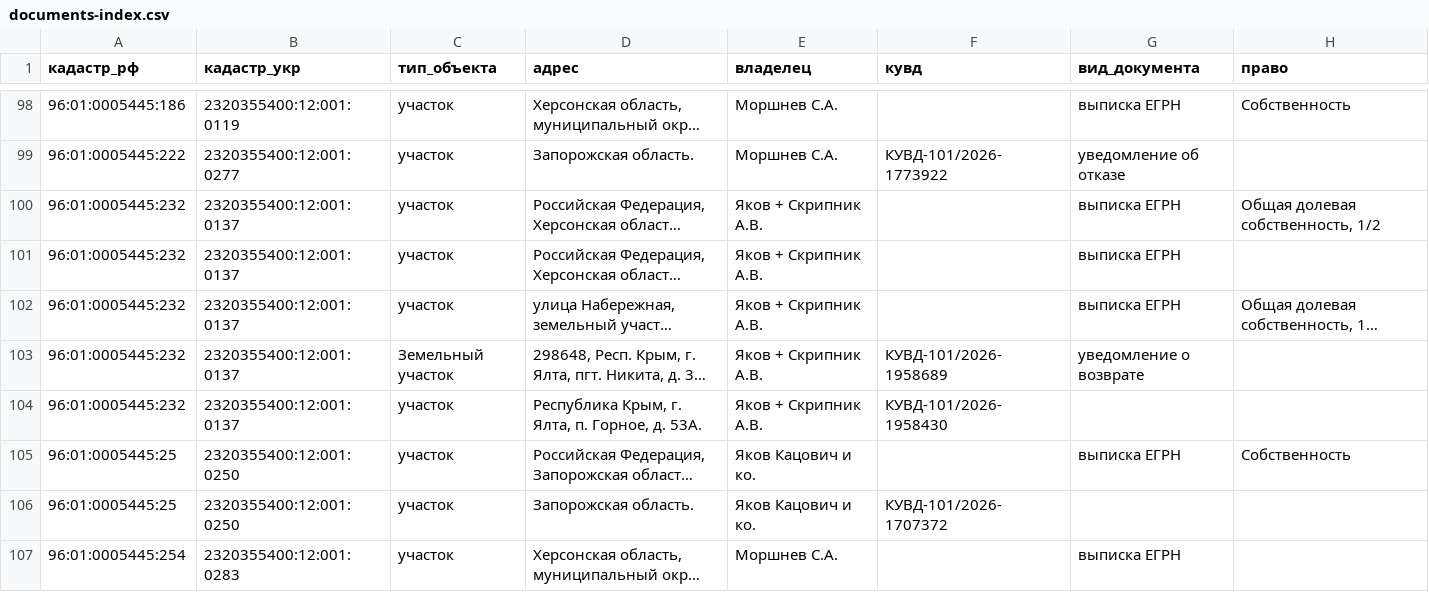
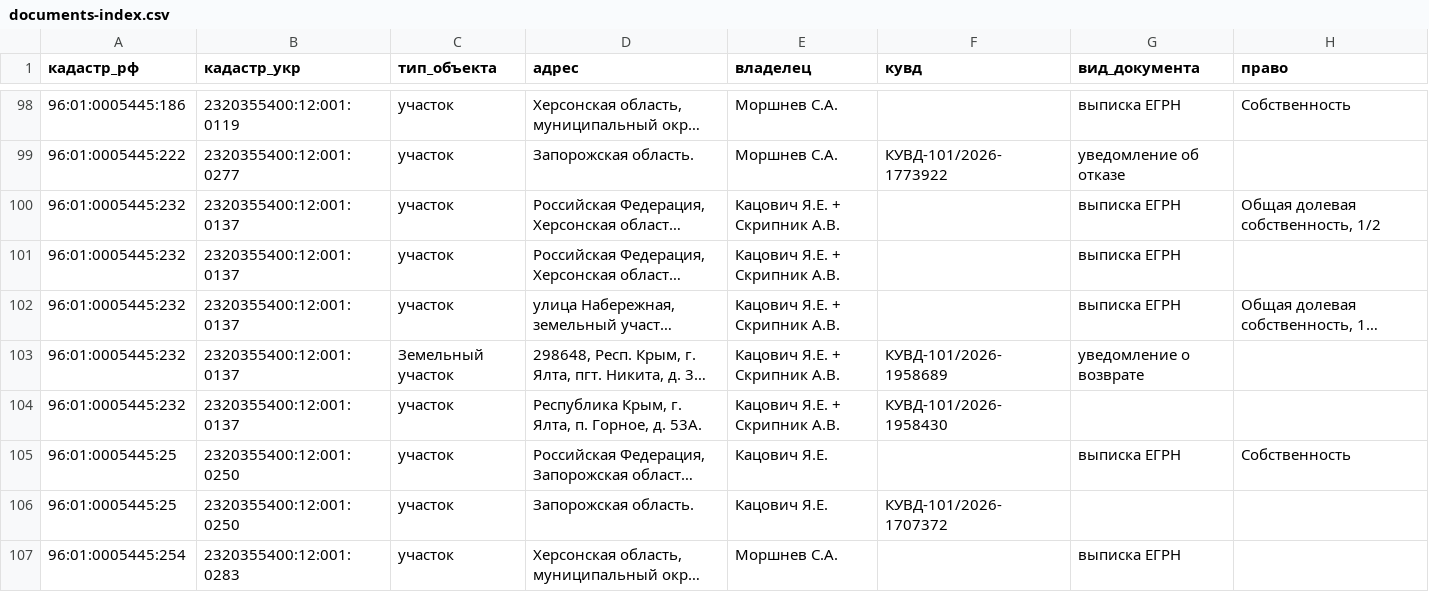
Before and after one commit to x270880x/buhta, a CSV file: documents-index.csv, drawn as a sheet; only a part is shown, gaps mark what is left out; long unchanged cells end in …; the diff covers the shown part only; the diff names each change by its address in the sheet, - before the commit and + after, or states it on an @@ line.

Commit message:
data: merge 'Яков' into Кацович Я.Е. as one owner; rebuild events and document index

```diff
--- a/documents-index.csv
+++ b/documents-index.csv
-E100:E104 (владелец): Яков + Скрипник А.В.
+E100:E104 (владелец): Кацович Я.Е. + Скрипник А.В.
-E105:E106 (владелец): Яков Кацович и ко.
+E105:E106 (владелец): Кацович Я.Е.
```
Also changed, not shown: 19 edited cells elsewhere in this file, 5 other files.
